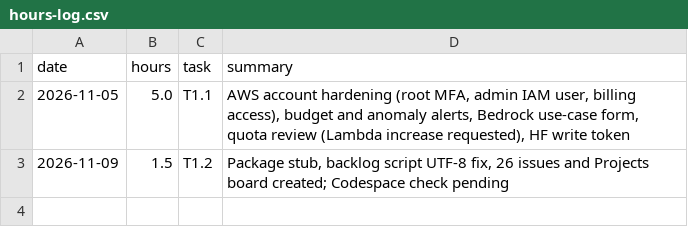
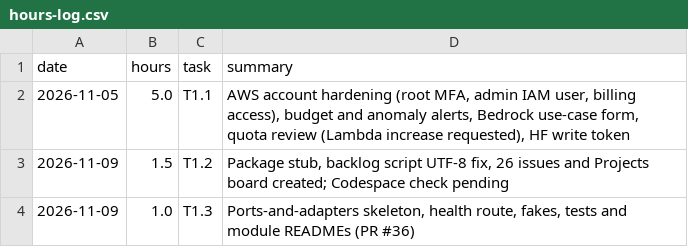
Before and after one commit to agustinroviraquezada/clinical-deid-es, a CSV file: docs/hours-log.csv, drawn as a sheet.

```diff
--- a/docs/hours-log.csv
+++ b/docs/hours-log.csv
@@ -3 +3,2 @@ date,hours,task,summary
 2026-11-09,1.5,T1.2,"Package stub, backlog script UTF-8 fix, 26 issues and Projects board created; Codespace check pending"
+2026-11-09,1.0,T1.3,"Ports-and-adapters skeleton, health route, fakes, tests and module READMEs (PR #36)"
```
